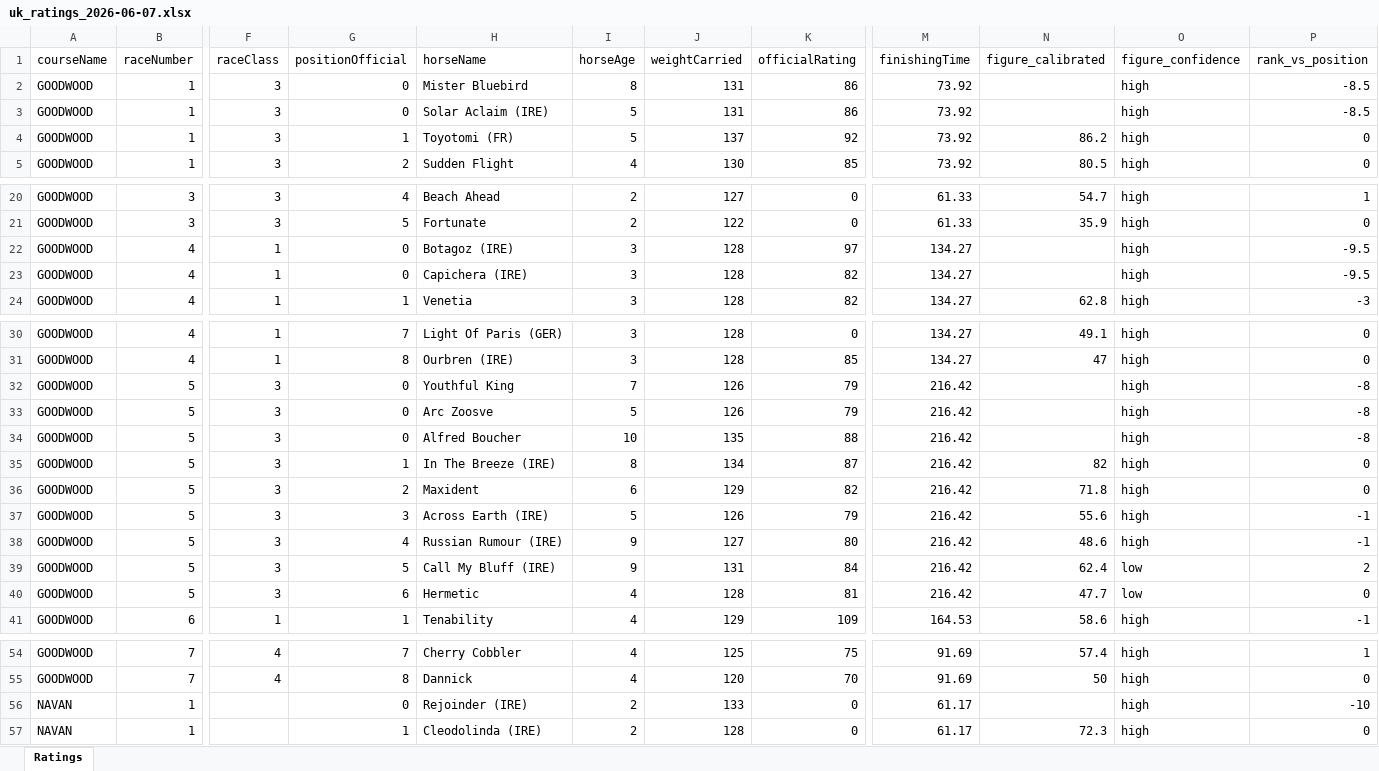
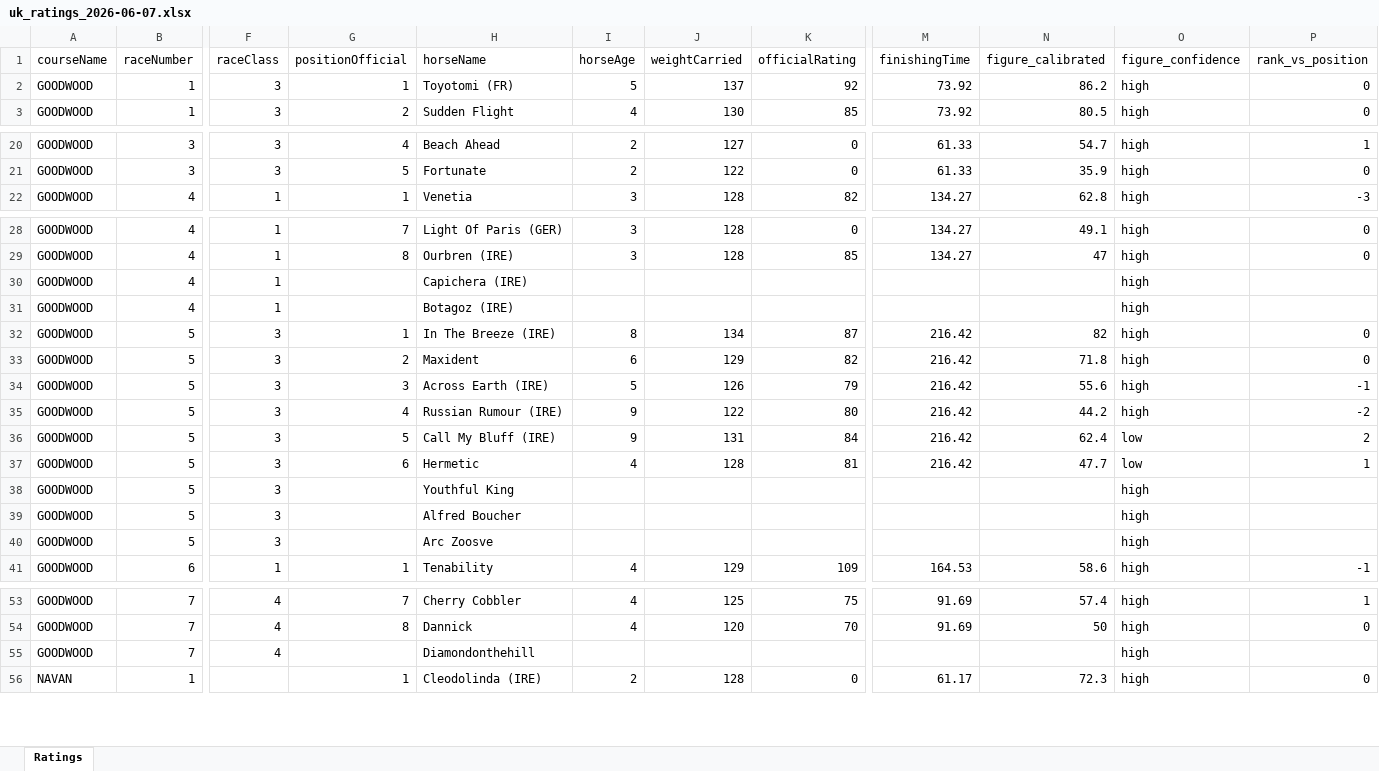
Before and after one commit to tomwilson41986/racing-speed-figures, an Excel workbook: output/daily_ratings/uk_ratings_2026-06-07.xlsx, sheet Ratings, drawn as a sheet; only a part is shown, gaps mark what is left out; values as stored, in another font and other column widths than the file's, no borders; removed rows and columns are numbered as before the commit, all else as after; rows hold the shown columns only; the diff covers the shown part only; the diff names each change by its address in the sheet, - before the commit and + after, or states it on an @@ line.

```diff
--- a/output/daily_ratings/uk_ratings_2026-06-07.xlsx (sheet Ratings)
+++ b/output/daily_ratings/uk_ratings_2026-06-07.xlsx (sheet Ratings)
-row 2: GOODWOOD | 1 | 3 | 0 | Mister Bluebird | 8 | 131 | 86 | 73.92 |  | high | -8.5
-row 3: GOODWOOD | 1 | 3 | 0 | Solar Aclaim (IRE) | 5 | 131 | 86 | 73.92 |  | high | -8.5
-row 22: GOODWOOD | 4 | 1 | 0 | Botagoz (IRE) | 3 | 128 | 97 | 134.27 |  | high | -9.5
-row 23: GOODWOOD | 4 | 1 | 0 | Capichera (IRE) | 3 | 128 | 82 | 134.27 |  | high | -9.5
-row 32: GOODWOOD | 5 | 3 | 0 | Youthful King | 7 | 126 | 79 | 216.42 |  | high | -8
-row 33: GOODWOOD | 5 | 3 | 0 | Arc Zoosve | 5 | 126 | 79 | 216.42 |  | high | -8
-row 34: GOODWOOD | 5 | 3 | 0 | Alfred Boucher | 10 | 135 | 88 | 216.42 |  | high | -8
+row 30: GOODWOOD | 4 | 1 |  | Capichera (IRE) |  |  |  |  |  | high
+row 31: GOODWOOD | 4 | 1 |  | Botagoz (IRE) |  |  |  |  |  | high
-J35 (weightCarried): 127
+J35 (weightCarried): 122
-N35 (figure_calibrated): 48.6
+N35 (figure_calibrated): 44.2
-P35 (rank_vs_position): -1
+P35 (rank_vs_position): -2
-P37 (rank_vs_position): 0
+P37 (rank_vs_position): 1
+row 38: GOODWOOD | 5 | 3 |  | Youthful King |  |  |  |  |  | high
+row 39: GOODWOOD | 5 | 3 |  | Alfred Boucher |  |  |  |  |  | high
+row 40: GOODWOOD | 5 | 3 |  | Arc Zoosve |  |  |  |  |  | high
-row 56: NAVAN | 1 |  | 0 | Rejoinder (IRE) | 2 | 133 | 0 | 61.17 |  | high | -10
+row 55: GOODWOOD | 7 | 4 |  | Diamondonthehill |  |  |  |  |  | high
```
Also changed, not shown: 7 added rows, 5 removed rows and 114 edited cells elsewhere in this sheet, 3 other files.
